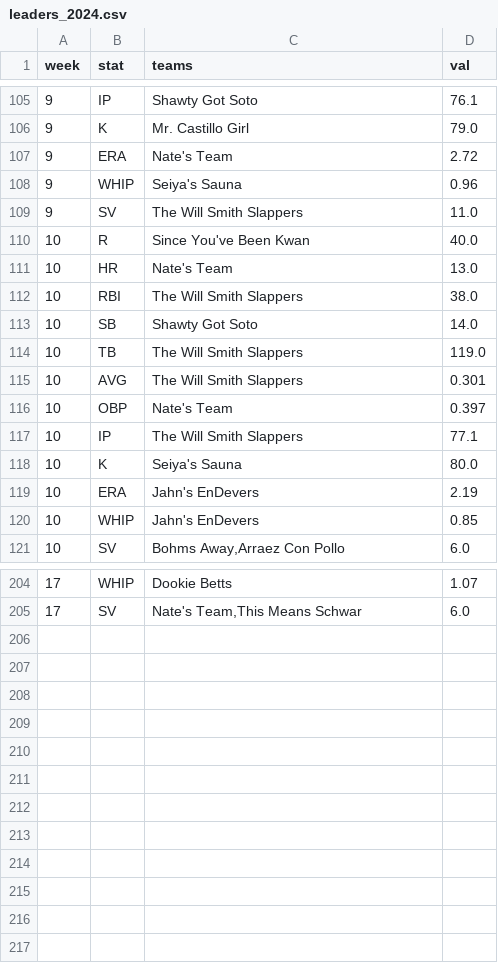
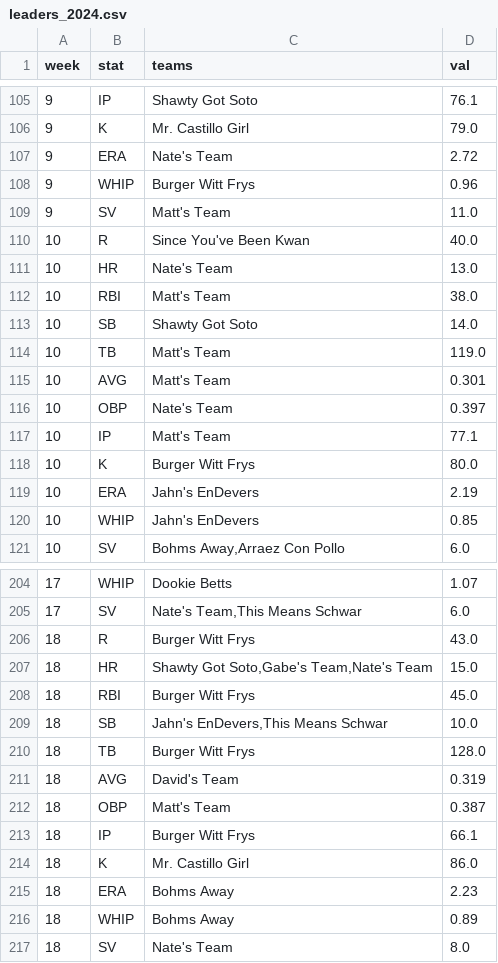
Before and after one commit to maflancer/baseball, a CSV file: public/data/leaders_2024.csv, drawn as a sheet; only a part is shown, gaps mark what is left out; the diff covers the shown part only.

```diff
--- a/public/data/leaders_2024.csv
+++ b/public/data/leaders_2024.csv
@@ -107,13 +107,13 @@ week,stat,teams,val
 9,ERA,Nate's Team,2.72
-9,WHIP,Seiya's Sauna,0.96
-9,SV,The Will Smith Slappers,11.0
+9,WHIP,Burger Witt Frys,0.96
+9,SV,Matt's Team,11.0
 10,R,Since You've Been Kwan,40.0
 10,HR,Nate's Team,13.0
-10,RBI,The Will Smith Slappers,38.0
+10,RBI,Matt's Team,38.0
 10,SB,Shawty Got Soto,14.0
-10,TB,The Will Smith Slappers,119.0
-10,AVG,The Will Smith Slappers,0.301
+10,TB,Matt's Team,119.0
+10,AVG,Matt's Team,0.301
 10,OBP,Nate's Team,0.397
-10,IP,The Will Smith Slappers,77.1
-10,K,Seiya's Sauna,80.0
+10,IP,Matt's Team,77.1
+10,K,Burger Witt Frys,80.0
 10,ERA,Jahn's EnDevers,2.19
@@ -205 +205,13 @@ week,stat,teams,val
 17,SV,"Nate's Team,This Means Schwar",6.0
+18,R,Burger Witt Frys,43.0
+18,HR,"Shawty Got Soto,Gabe's Team,Nate's Team",15.0
+18,RBI,Burger Witt Frys,45.0
+18,SB,"Jahn's EnDevers,This Means Schwar",10.0
+18,TB,Burger Witt Frys,128.0
+18,AVG,David's Team,0.319
+18,OBP,Matt's Team,0.387
+18,IP,Burger Witt Frys,66.1
+18,K,Mr. Castillo Girl,86.0
+18,ERA,Bohms Away,2.23
+18,WHIP,Bohms Away,0.89
+18,SV,Nate's Team,8.0
```
Also changed, not shown: 34 edited cells elsewhere in this file, public/data/standings_2024.csv, public/data/stats_2024.csv.
